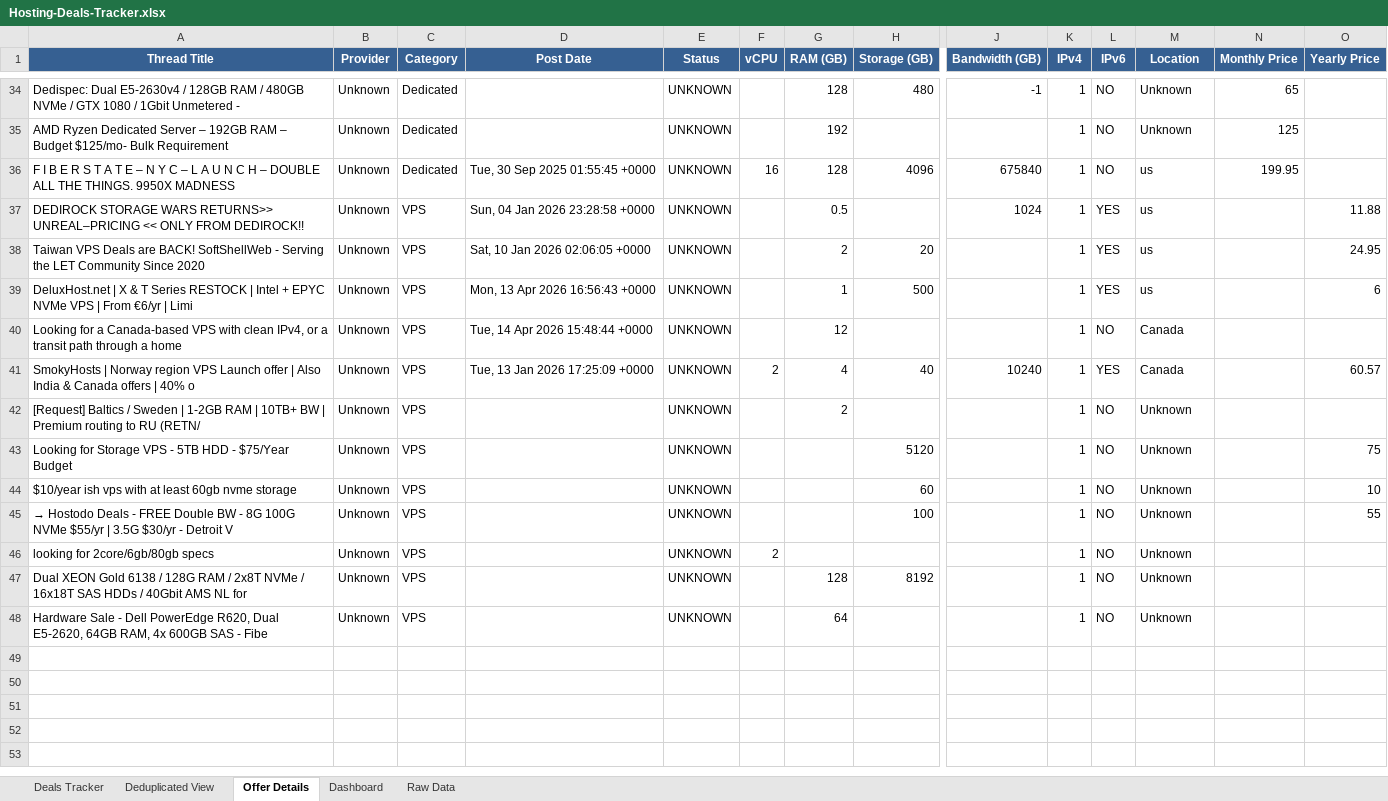
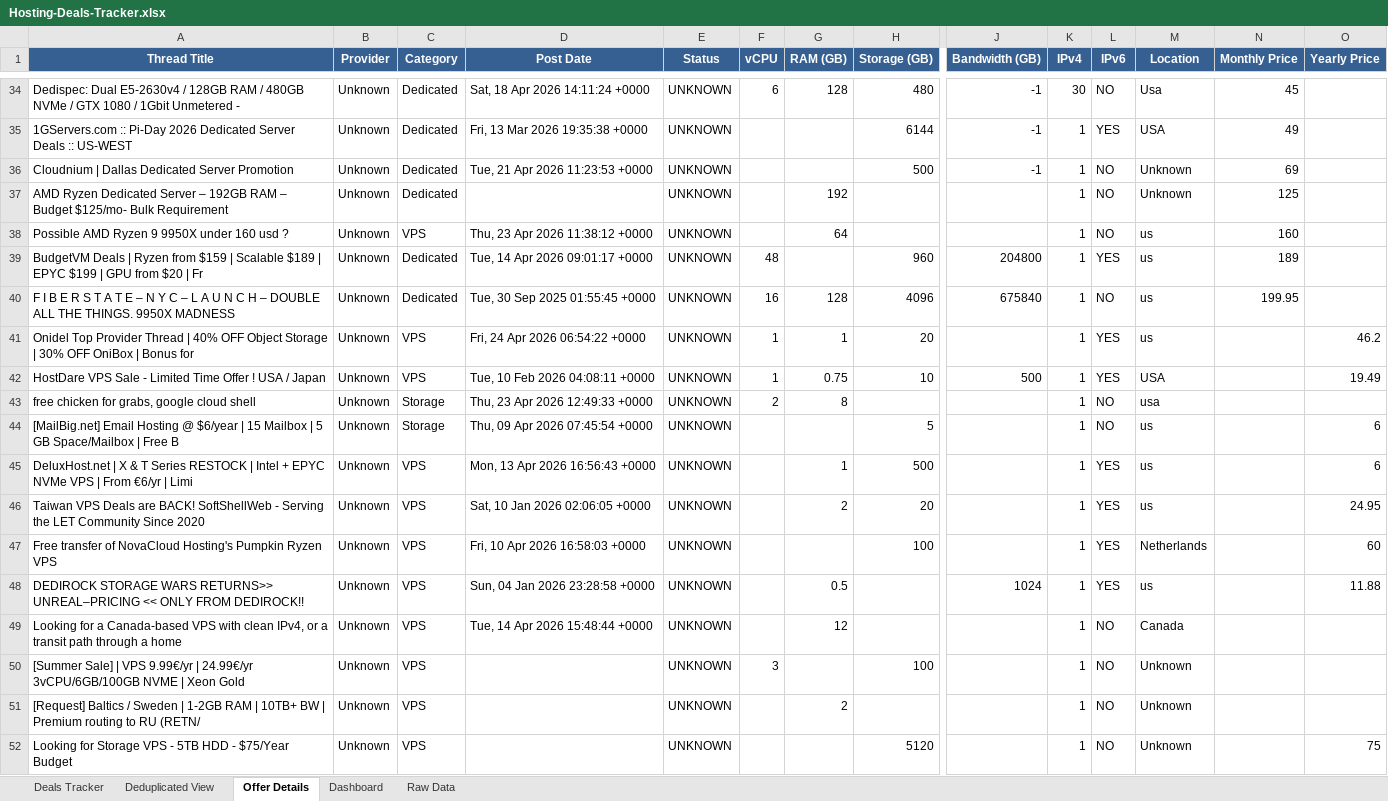
Before and after one commit to bojak83318/hosting-deals-tracker, an Excel workbook: output/Hosting-Deals-Tracker.xlsx, sheet Offer Details, drawn as a sheet; only a part is shown, gaps mark what is left out; the shorter side is filled out with more unchanged rows; values as stored, in another font and other column widths than the file's, no borders; removed rows and columns are numbered as before the commit, all else as after; rows hold the shown columns only; the diff covers the shown part only; the diff names each change by its address in the sheet, - before the commit and + after, or states it on an @@ line.

```diff
--- a/output/Hosting-Deals-Tracker.xlsx (sheet Offer Details)
+++ b/output/Hosting-Deals-Tracker.xlsx (sheet Offer Details)
-D34 (Post Date): (empty)
+D34 (Post Date): Sat, 18 Apr 2026 14:11:24 +0000
-F34 (vCPU): (empty)
+F34 (vCPU): 6
-K34 (IPv4): 1
+K34 (IPv4): 30
-M34 (Location): Unknown
+M34 (Location): Usa
-N34 (Monthly Price): 65
+N34 (Monthly Price): 45
+row 35: 1GServers.com :: Pi-Day 2026 Dedicated Server Deals :: US-WEST | Unknown | Dedicated | Fri, 13 Mar 2026 19:35:38 +0000 | UNKNOWN |  |  | 6144 | -1 | 1 | YES | USA | 49
+row 36: Cloudnium | Dallas Dedicated Server Promotion | Unknown | Dedicated | Tue, 21 Apr 2026 11:23:53 +0000 | UNKNOWN |  |  | 500 | -1 | 1 | NO | Unknown | 69
+row 38: Possible AMD Ryzen 9 9950X under 160 usd ? | Unknown | VPS | Thu, 23 Apr 2026 11:38:12 +0000 | UNKNOWN |  | 64 |  |  | 1 | NO | us | 160
+row 39: BudgetVM Deals | Ryzen from $159 | Scalable $189 | EPYC $199 | GPU from $20 | Fr | Unknown | Dedicated | Tue, 14 Apr 2026 09:01:17 +0000 | UNKNOWN | 48 |  | 960 | 204800 | 1 | YES | us | 189
+row 41: Onidel Top Provider Thread | 40% OFF Object Storage | 30% OFF OniBox | Bonus for | Unknown | VPS | Fri, 24 Apr 2026 06:54:22 +0000 | UNKNOWN | 1 | 1 | 20 |  | 1 | YES | us |  | 46.2
+row 42: HostDare VPS Sale - Limited Time Offer ! USA / Japan | Unknown | VPS | Tue, 10 Feb 2026 04:08:11 +0000 | UNKNOWN | 1 | 0.75 | 10 | 500 | 1 | YES | USA |  | 19.49
+row 43: free chicken for grabs, google cloud shell | Unknown | Storage | Thu, 23 Apr 2026 12:49:33 +0000 | UNKNOWN | 2 | 8 |  |  | 1 | NO | usa
+row 44: [MailBig.net] Email Hosting @ $6/year | 15 Mailbox | 5 GB Space/Mailbox | Free B | Unknown | Storage | Thu, 09 Apr 2026 07:45:54 +0000 | UNKNOWN |  |  | 5 |  | 1 | NO | us |  | 6
@@ row 39 moved to row 45: DeluxHost.net | X & T Series RESTOCK | I… @@
@@ row 38 moved to row 46: Taiwan VPS Deals are BACK! SoftShellWeb … @@
+row 47: Free transfer of NovaCloud Hosting's Pumpkin Ryzen VPS | Unknown | VPS | Fri, 10 Apr 2026 16:58:03 +0000 | UNKNOWN |  |  | 100 |  | 1 | YES | Netherlands |  | 60
-row 41: SmokyHosts | Norway region VPS Launch offer | Also India & Canada offers | 40% o | Unknown | VPS | Tue, 13 Jan 2026 17:25:09 +0000 | UNKNOWN | 2 | 4 | 40 | 10240 | 1 | YES | Canada |  | 60.57
+row 50: [Summer Sale] | VPS 9.99€/yr | 24.99€/yr 3vCPU/6GB/100GB NVME | Xeon Gold | Unknown | VPS |  | UNKNOWN | 3 |  | 100 |  | 1 | NO | Unknown
```
Also changed, not shown: 8 added rows, 8 removed rows and 8 edited cells elsewhere in this sheet, sheet Raw Data, sheet Deals Tracker, sheet Deduplicated View, sheet Dashboard, 1 other file.
